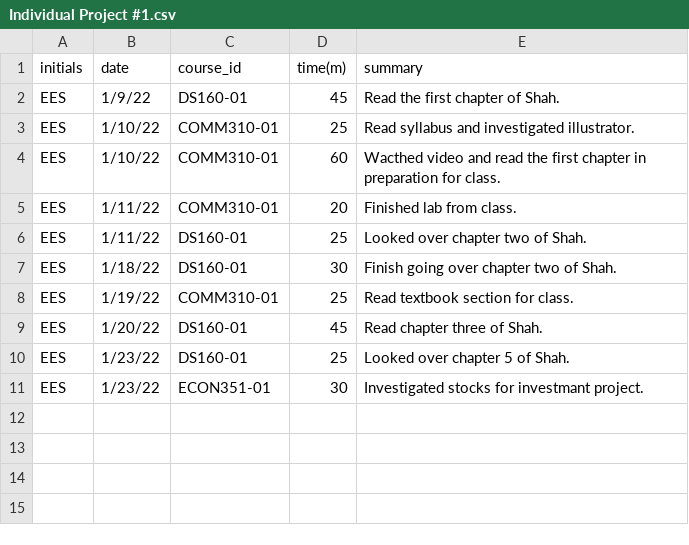
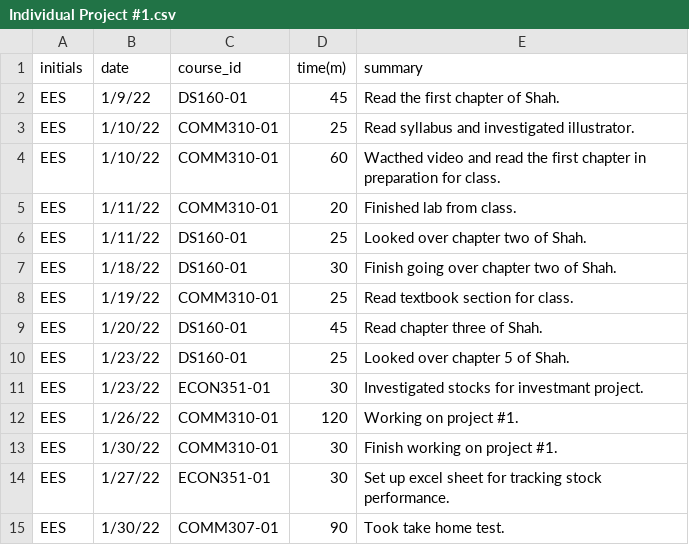
Before and after one commit to elijahsartin/EES_Timesheet_Project, a CSV file: Individual Project #1.csv, drawn as a sheet; the diff names each change by its address in the sheet, - before the commit and + after, or states it on an @@ line.

Commit message:
Add files via upload

```diff
--- a/Individual Project #1.csv
+++ b/Individual Project #1.csv
+row 12: EES | 1/26/22 | COMM310-01 | 120 | Working on project #1.
+row 13: EES | 1/30/22 | COMM310-01 | 30 | Finish working on project #1.
+row 14: EES | 1/27/22 | ECON351-01 | 30 | Set up excel sheet for tracking stock performance.
+row 15: EES | 1/30/22 | COMM307-01 | 90 | Took take home test.
```
